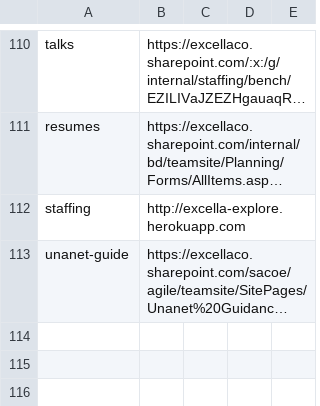
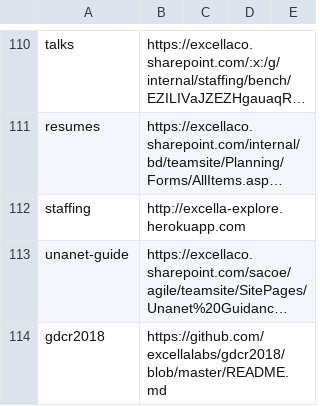
Before and after one commit to excellalabs/xluhco, a CSV file: src/xluhco.web/wwwroot/ShortLinks.csv, drawn as a sheet; only a part is shown, gaps mark what is left out; long unchanged cells end in …; the diff names each change by its address in the sheet, - before the commit and + after, or states it on an @@ line.

Commit message:
Add link to GDCR 2018 doc

```diff
--- a/src/xluhco.web/wwwroot/ShortLinks.csv
+++ b/src/xluhco.web/wwwroot/ShortLinks.csv
+row 114: gdcr2018 | https://github.com/excellalabs/gdcr2018/blob/master/README.md
```
